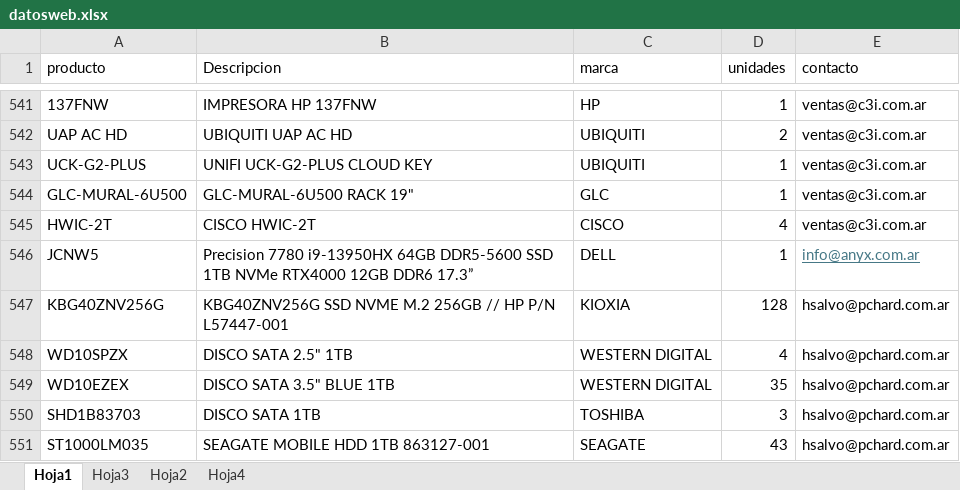
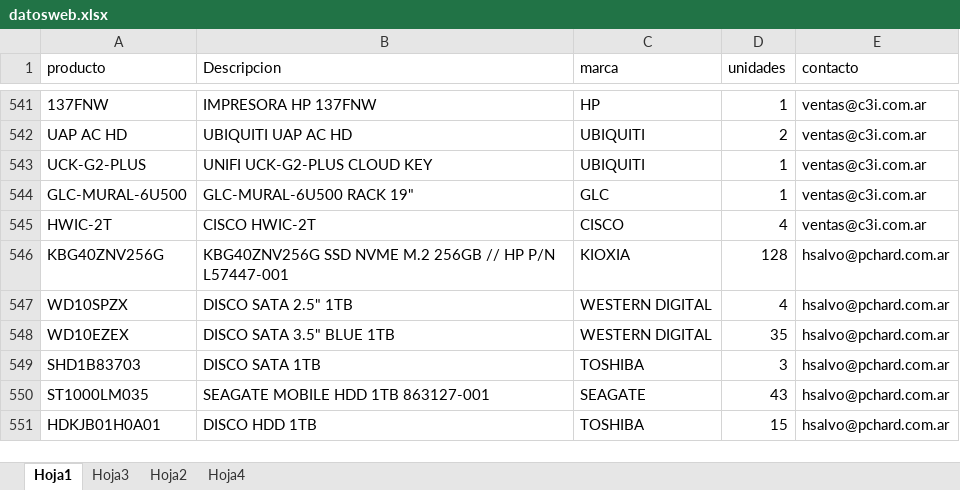
Before and after one commit to FrancoAnyx/francoanyx.github.io., an Excel workbook: datosweb.xlsx, sheet Hoja1, drawn as a sheet; only a part is shown, gaps mark what is left out; the shorter side is filled out with more unchanged rows; values as stored, in another font and other column widths than the file's, no borders; table styles not drawn; the diff names each change by its address in the sheet, - before the commit and + after, or states it on an @@ line.

Commit message:
Add files via upload

```diff
--- a/datosweb.xlsx (sheet Hoja1)
+++ b/datosweb.xlsx (sheet Hoja1)
-row 546: JCNW5 | Precision 7780 i9-13950HX 64GB DDR5-5600 SSD 1TB NVMe RTX4000 12GB DDR6 17.3” | DELL | 1 | info@anyx.com.ar
```
